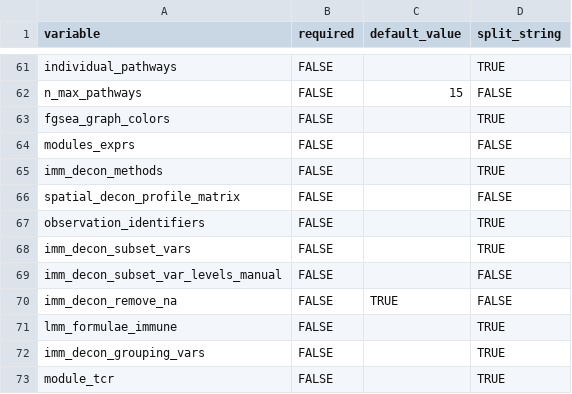
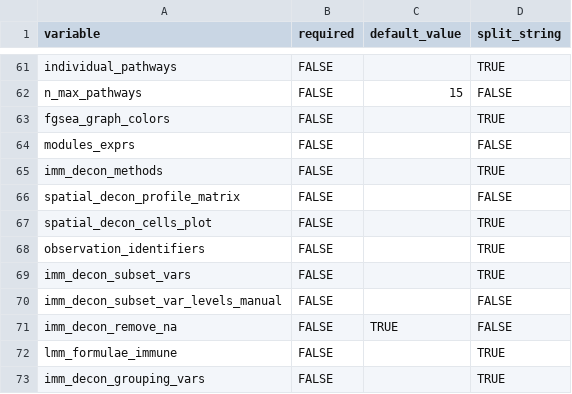
Before and after one commit to alonzowolfram/bisant-geo, a CSV file: config_variables.csv, drawn as a sheet; only a part is shown, gaps mark what is left out; the shorter side is filled out with more unchanged rows.

Commit message:
New configuration variables for pathway analysis and immune deconvolution

```diff
--- a/config_variables.csv
+++ b/config_variables.csv
@@ -66,2 +66,3 @@ imm_decon_methods,FALSE,,TRUE
 spatial_decon_profile_matrix,FALSE,,FALSE
+spatial_decon_cells_plot,FALSE,,TRUE
 observation_identifiers,FALSE,,TRUE
```
Also changed, not shown: 1 other file.
